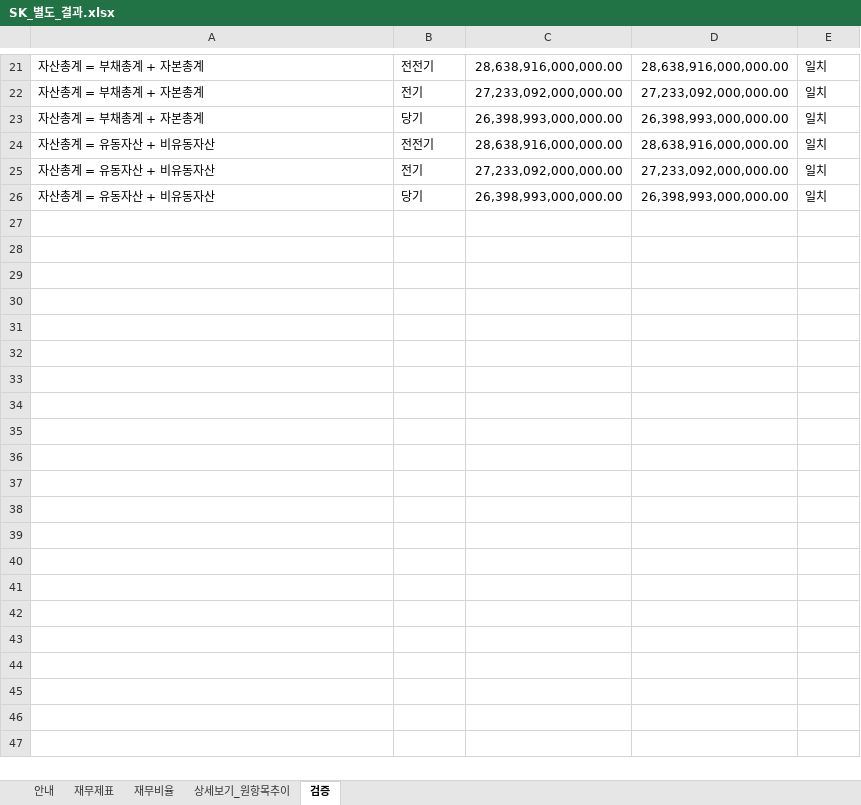
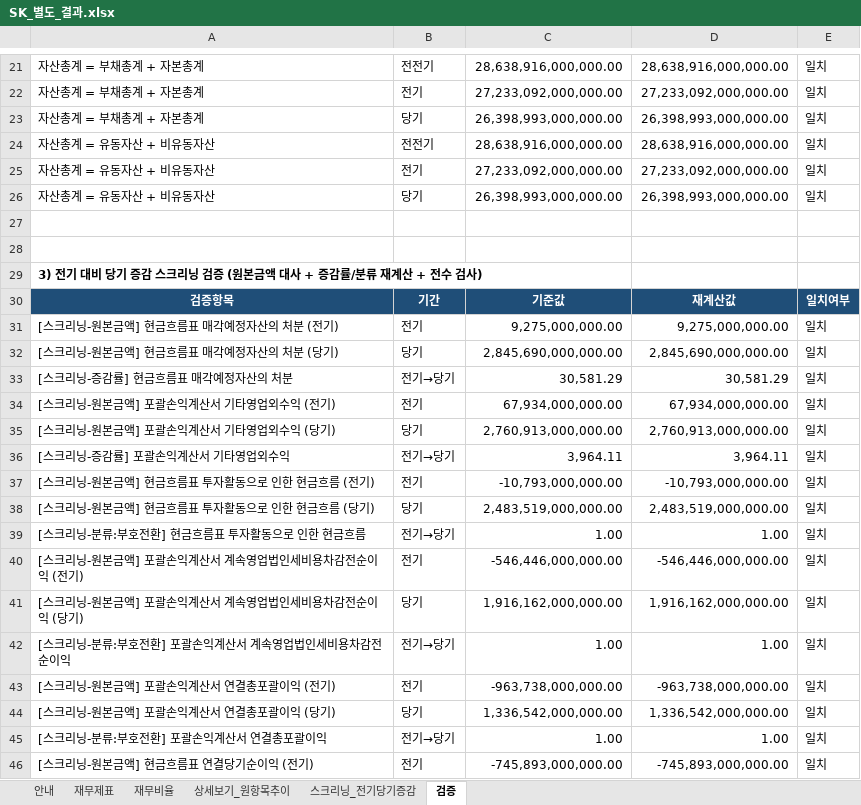
Before and after one commit to thtnsdh12-art/fs-analyze, an Excel workbook: SK_별도_결과.xlsx, sheet 검증, drawn as a sheet; only a part is shown, gaps mark what is left out; values as stored, in another font and other column widths than the file's, no borders; the diff covers the shown part only; the diff names each change by its address in the sheet, - before the commit and + after, or states it on an @@ line.

```diff
--- a/SK_별도_결과.xlsx (sheet 검증)
+++ b/SK_별도_결과.xlsx (sheet 검증)
+sheet tab: 스크리닝_전기당기증감
+row 27: (empty)
+row 28: (empty)
+row 29: 3) 전기 대비 당기 증감 스크리닝 검증 (원본금액 대사 + 증감률/분류 재계산 + 전수 검사)
+row 30: 검증항목 | 기간 | 기준값 | 재계산값 | 일치여부
+row 31: [스크리닝-원본금액] 현금흐름표 매각예정자산의 처분 (전기) | 전기 | 9,275,000,000.00 | 9,275,000,000.00 | 일치
+row 32: [스크리닝-원본금액] 현금흐름표 매각예정자산의 처분 (당기) | 당기 | 2,845,690,000,000.00 | 2,845,690,000,000.00 | 일치
+row 33: [스크리닝-증감률] 현금흐름표 매각예정자산의 처분 | 전기→당기 | 30,581.29 | 30,581.29 | 일치
+row 34: [스크리닝-원본금액] 포괄손익계산서 기타영업외수익 (전기) | 전기 | 67,934,000,000.00 | 67,934,000,000.00 | 일치
+row 35: [스크리닝-원본금액] 포괄손익계산서 기타영업외수익 (당기) | 당기 | 2,760,913,000,000.00 | 2,760,913,000,000.00 | 일치
+row 36: [스크리닝-증감률] 포괄손익계산서 기타영업외수익 | 전기→당기 | 3,964.11 | 3,964.11 | 일치
+row 37: [스크리닝-원본금액] 현금흐름표 투자활동으로 인한 현금흐름 (전기) | 전기 | -10,793,000,000.00 | -10,793,000,000.00 | 일치
+row 38: [스크리닝-원본금액] 현금흐름표 투자활동으로 인한 현금흐름 (당기) | 당기 | 2,483,519,000,000.00 | 2,483,519,000,000.00 | 일치
+row 39: [스크리닝-분류:부호전환] 현금흐름표 투자활동으로 인한 현금흐름 | 전기→당기 | 1.00 | 1.00 | 일치
+row 40: [스크리닝-원본금액] 포괄손익계산서 계속영업법인세비용차감전순이익 (전기) | 전기 | -546,446,000,000.00 | -546,446,000,000.00 | 일치
+row 41: [스크리닝-원본금액] 포괄손익계산서 계속영업법인세비용차감전순이익 (당기) | 당기 | 1,916,162,000,000.00 | 1,916,162,000,000.00 | 일치
+row 42: [스크리닝-분류:부호전환] 포괄손익계산서 계속영업법인세비용차감전순이익 | 전기→당기 | 1.00 | 1.00 | 일치
+row 43: [스크리닝-원본금액] 포괄손익계산서 연결총포괄이익 (전기) | 전기 | -963,738,000,000.00 | -963,738,000,000.00 | 일치
+row 44: [스크리닝-원본금액] 포괄손익계산서 연결총포괄이익 (당기) | 당기 | 1,336,542,000,000.00 | 1,336,542,000,000.00 | 일치
+row 45: [스크리닝-분류:부호전환] 포괄손익계산서 연결총포괄이익 | 전기→당기 | 1.00 | 1.00 | 일치
+row 46: [스크리닝-원본금액] 현금흐름표 연결당기순이익 (전기) | 전기 | -745,893,000,000.00 | -745,893,000,000.00 | 일치
```
Also changed, not shown: 88 added rows and 1 edited cell elsewhere in this sheet, sheet 안내, SK하이닉스_별도_결과.xlsx, SK하이닉스_연결_결과.xlsx, 4 other files.
